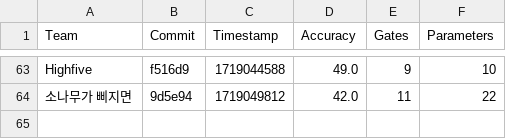
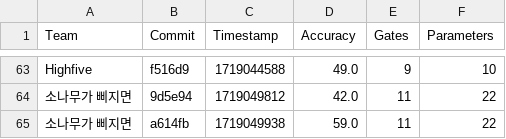
Before and after one commit to willieab/qml-challenge-scorer, a CSV file: site/results.csv, drawn as a sheet; only a part is shown, gaps mark what is left out.

Commit message:
Scoring a614fb from 소나무가 삐지면

```diff
--- a/site/results.csv
+++ b/site/results.csv
@@ -64 +64,2 @@ Highfive,f516d9,1719044588,49.0,9,10
 소나무가 삐지면,9d5e94,1719049812,42.0,11,22
+소나무가 삐지면,a614fb,1719049938,59.0,11,22
```
